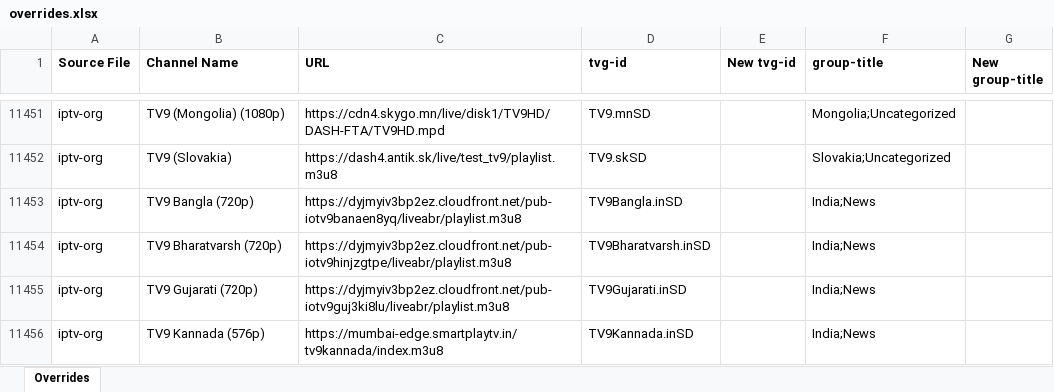
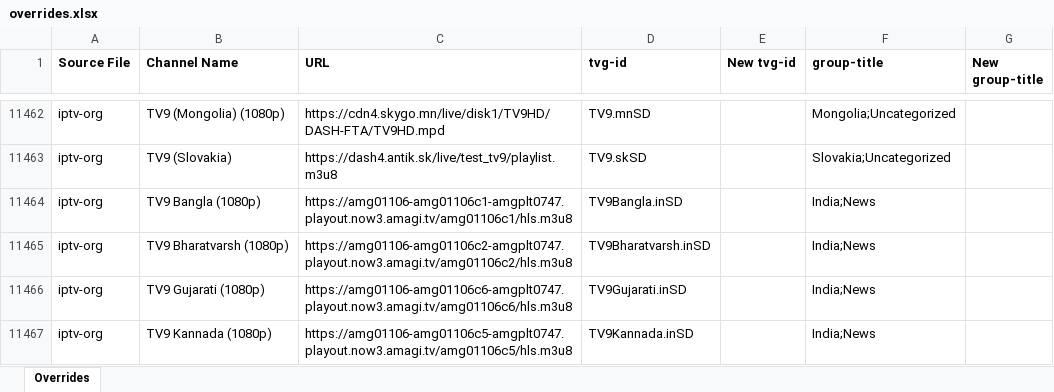
Before and after one commit to karya-media/tv, an Excel workbook: data/overrides.xlsx, sheet Overrides, drawn as a sheet; only a part is shown, gaps mark what is left out; values as stored, in another font and other column widths than the file's, no borders; addresses are those after the commit; the diff covers the shown part only; the diff names each change by its address in the sheet, - before the commit and + after, or states it on an @@ line.

```diff
--- a/data/overrides.xlsx (sheet Overrides)
+++ b/data/overrides.xlsx (sheet Overrides)
-B11464 (Channel Name): TV9 Bangla (720p)
+B11464 (Channel Name): TV9 Bangla (1080p)
-C11464 (URL): https://dyjmyiv3bp2ez.cloudfront.net/pub-iotv9banaen8yq/liveabr/playlist.m3u8
+C11464 (URL): https://amg01106-amg01106c1-amgplt0747.playout.now3.amagi.tv/amg01106c1/hls.m3u8
-B11465 (Channel Name): TV9 Bharatvarsh (720p)
+B11465 (Channel Name): TV9 Bharatvarsh (1080p)
-C11465 (URL): https://dyjmyiv3bp2ez.cloudfront.net/pub-iotv9hinjzgtpe/liveabr/playlist.m3u8
+C11465 (URL): https://amg01106-amg01106c2-amgplt0747.playout.now3.amagi.tv/amg01106c2/hls.m3u8
-B11466 (Channel Name): TV9 Gujarati (720p)
+B11466 (Channel Name): TV9 Gujarati (1080p)
-C11466 (URL): https://dyjmyiv3bp2ez.cloudfront.net/pub-iotv9guj3ki8lu/liveabr/playlist.m3u8
+C11466 (URL): https://amg01106-amg01106c6-amgplt0747.playout.now3.amagi.tv/amg01106c6/hls.m3u8
-B11467 (Channel Name): TV9 Kannada (576p)
+B11467 (Channel Name): TV9 Kannada (1080p)
-C11467 (URL): https://mumbai-edge.smartplaytv.in/tv9kannada/index.m3u8
+C11467 (URL): https://amg01106-amg01106c5-amgplt0747.playout.now3.amagi.tv/amg01106c5/hls.m3u8
```
Also changed, not shown: 28 added rows, 19 removed rows, 4 moved rows and 130 edited cells elsewhere in this sheet, 3 other files.
